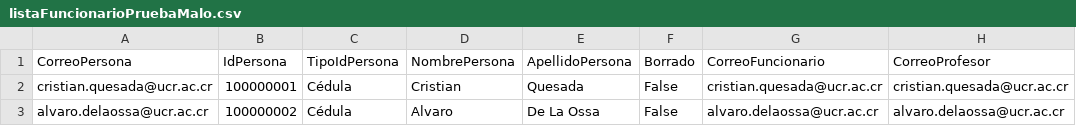
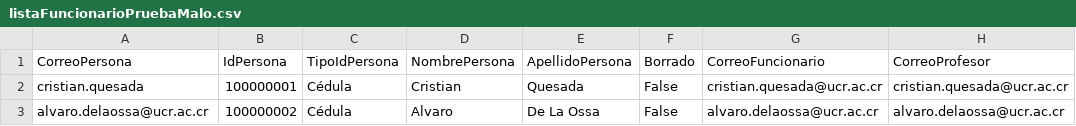
Before and after one commit to nosarabs/Sistema_Mejoramiento_Docente, a CSV file: AppIntegrador/Funcionarios/listaFuncionarioPruebaMalo.csv, drawn as a sheet; only a part is shown; the diff names each change by its address in the sheet, - before the commit and + after, or states it on an @@ line.

```diff
--- a/AppIntegrador/Funcionarios/listaFuncionarioPruebaMalo.csv
+++ b/AppIntegrador/Funcionarios/listaFuncionarioPruebaMalo.csv
-A2 (CorreoPersona): cristian.quesada@ucr.ac.cr
+A2 (CorreoPersona): cristian.quesada
```
Also changed, not shown: AppIntegrador/Estudiantes/listaEstudiantePrueba.csv, AppIntegrador/Guias Horario/guiaPrueba.csv, 4 other files.
